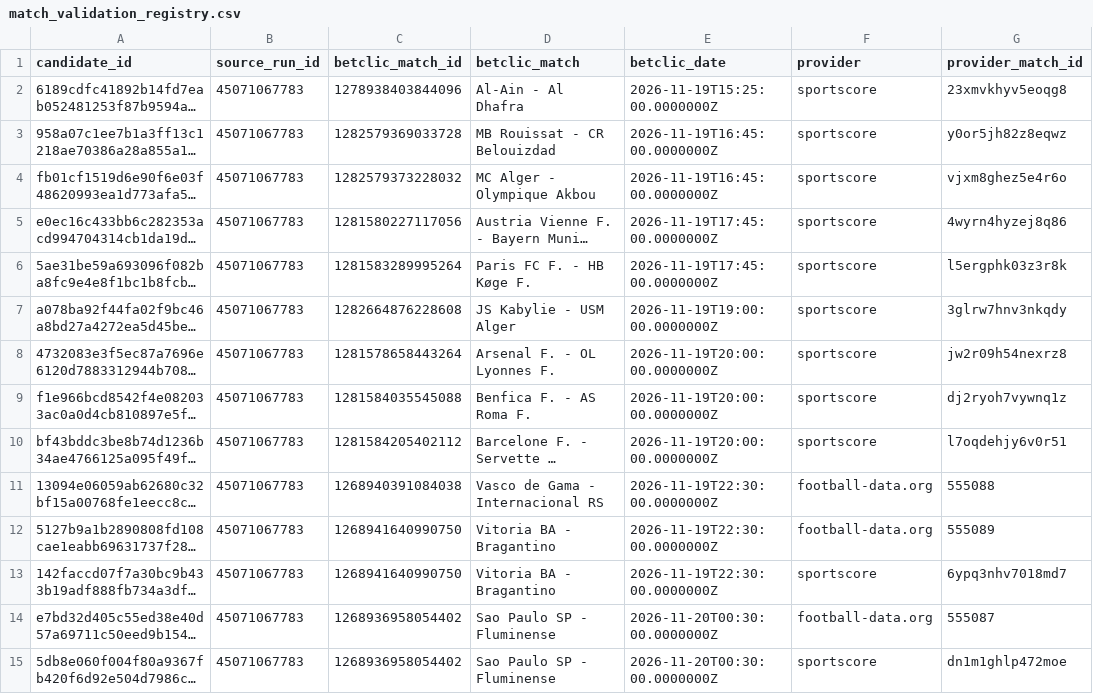
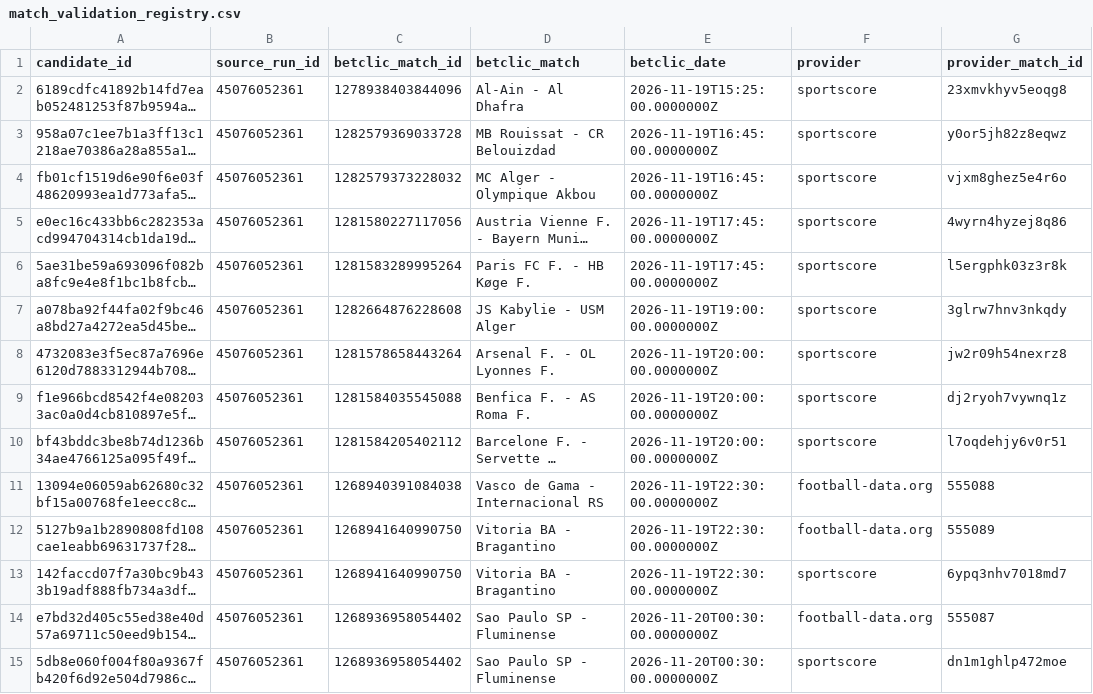
Before and after one commit to DAVID-MERMOZ/BETCLIC-BOOKMAKER-INTELLIGENCE-V8-PUBLIC, a CSV file: reports/match_validation_registry.csv, drawn as a sheet; only a part is shown; long unchanged cells end in …; the diff covers the shown part only; the diff names each change by its address in the sheet, - before the commit and + after, or states it on an @@ line.

```diff
--- a/reports/match_validation_registry.csv
+++ b/reports/match_validation_registry.csv
-B2:B15 (source_run_id): 45071067783
+B2:B15 (source_run_id): 45076052361
```
Also changed, not shown: 92 edited cells elsewhere in this file.
